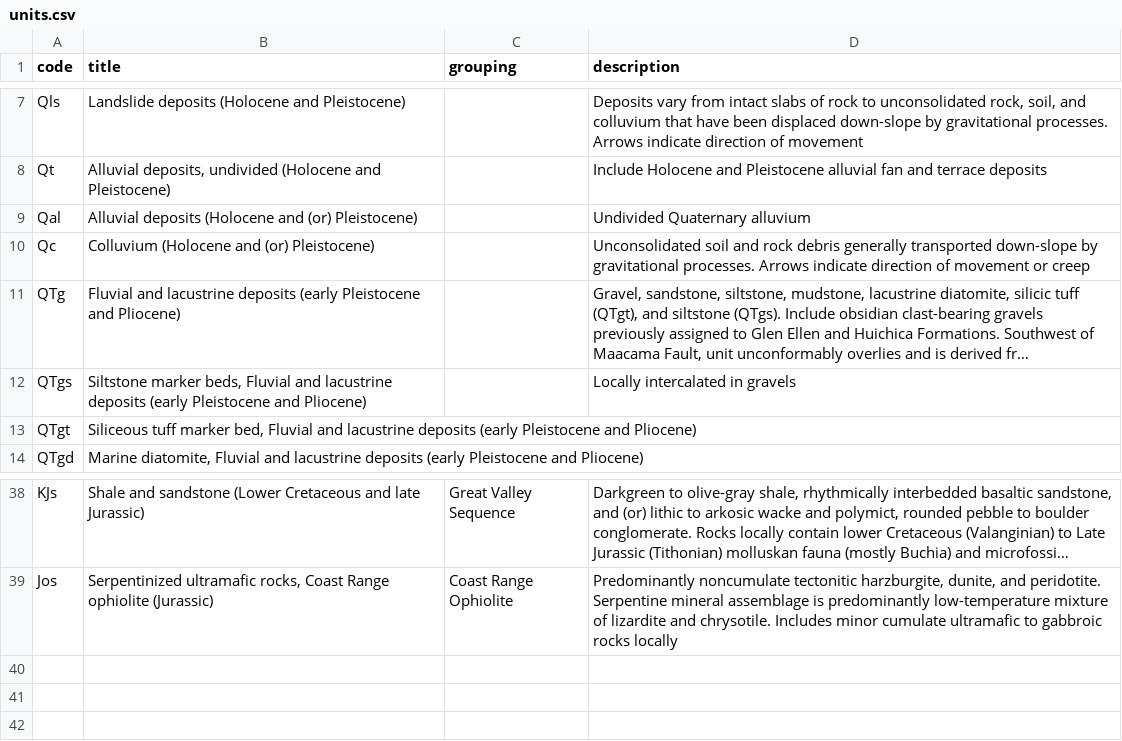
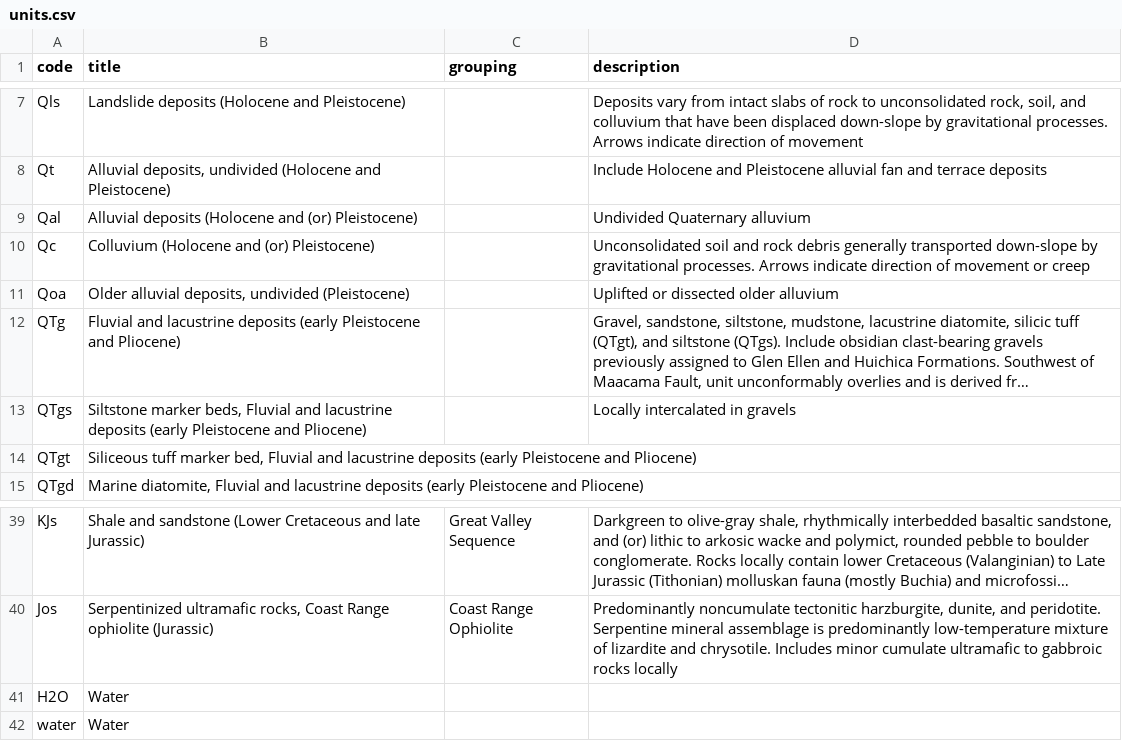
Before and after one commit to kueda/underfoot, a CSV file: sources/sim2858/units.csv, drawn as a sheet; only a part is shown, gaps mark what is left out; long unchanged cells end in …; the diff names each change by its address in the sheet, - before the commit and + after, or states it on an @@ line.

Commit message:
Added water units; improved controlled_span parsing; added some missing units

```diff
--- a/sources/sim2858/units.csv
+++ b/sources/sim2858/units.csv
+row 11: Qoa | Older alluvial deposits, undivided (Pleistocene) |  | Uplifted or dissected older alluvium
+row 41: H2O | Water
+row 42: water | Water
```
Also changed, not shown: sources/mf2402/units.csv, sources/of94_622/units.csv, 16 other files.
